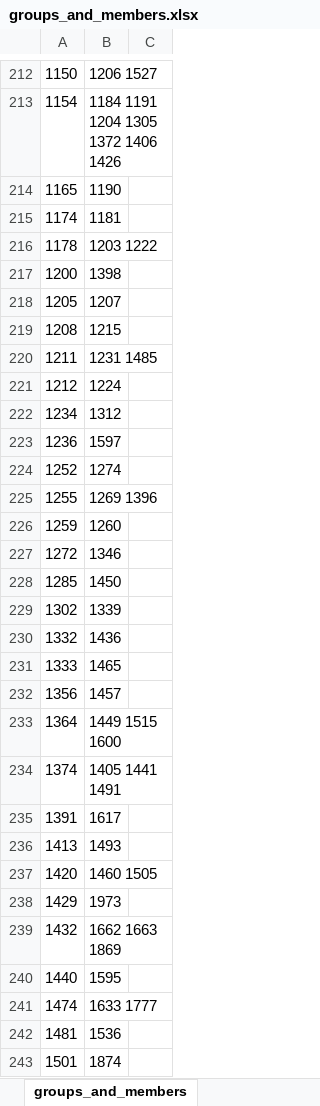
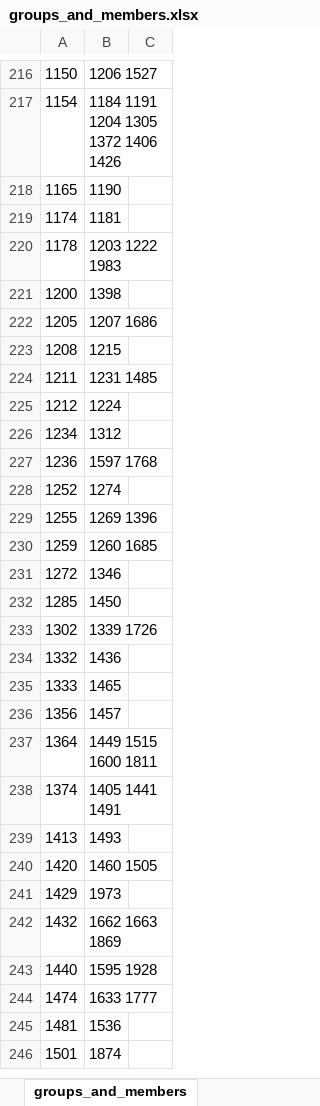
Before and after one commit to asivapra/NLP, an Excel workbook: STLP/NLP/Files/groups_and_members.xlsx, sheet groups_and_members, drawn as a sheet; only a part is shown, gaps mark what is left out; values as stored, in another font and other column widths than the file's, no borders; removed rows and columns are numbered as before the commit, all else as after; the diff covers the shown part only; the diff names each change by its address in the sheet, - before the commit and + after, or states it on an @@ line.

Commit message:
Pair-wise matching to group ungrouped docs

```diff
--- a/STLP/NLP/Files/groups_and_members.xlsx (sheet groups_and_members)
+++ b/STLP/NLP/Files/groups_and_members.xlsx (sheet groups_and_members)
-B220: 1203 1222
+B220: 1203 1222 1983
-B222: 1207
+B222: 1207 1686
-B227: 1597
+B227: 1597 1768
-B230: 1260
+B230: 1260 1685
-B233: 1339
+B233: 1339 1726
-B237: 1449 1515 1600
+B237: 1449 1515 1600 1811
-row 235: 1391 | 1617
-B243: 1595
+B243: 1595 1928
```
Also changed, not shown: 4 added rows and 15 edited cells elsewhere in this sheet, other sheet tabs, 1 other file.
